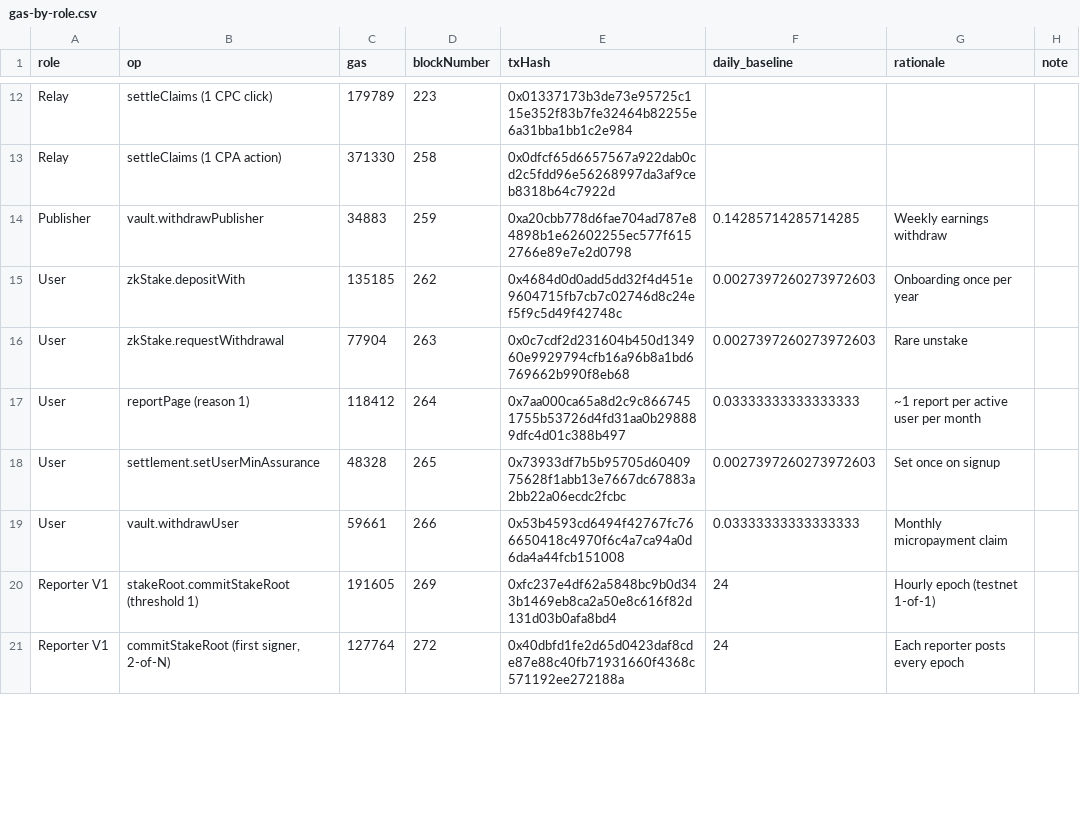
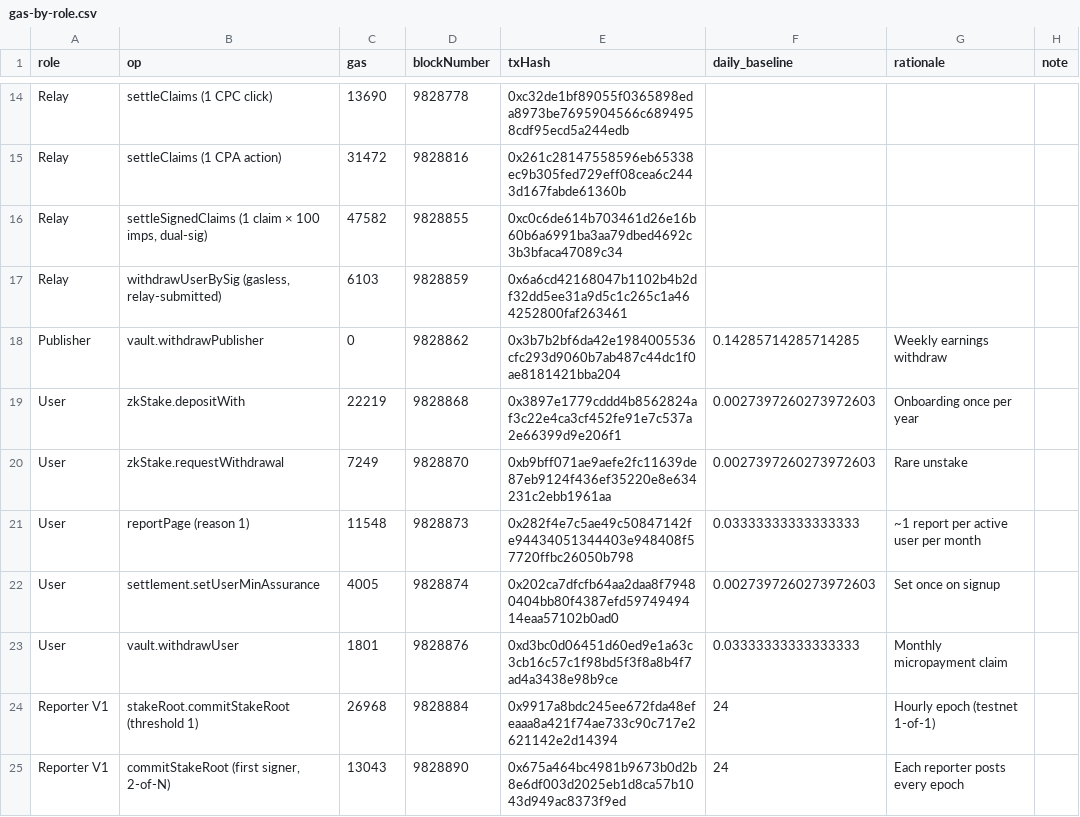
Before and after one commit to Baronvonbonbon/datum, a CSV file: alpha-5/docs/gas-by-role.csv, drawn as a sheet; only a part is shown, gaps mark what is left out; the diff covers the shown part only.

```diff
--- a/alpha-5/docs/gas-by-role.csv
+++ b/alpha-5/docs/gas-by-role.csv
@@ -12,10 +14,12 @@ role,op,gas,blockNumber,txHash,daily_baseline,rationale,note
-"Relay","settleClaims (1 CPC click)",179789,223,0x01337173b3de73e95725c115e352f83b7fe32464b82255e6a31bba1bb1c2e984,,,""
-"Relay","settleClaims (1 CPA action)",371330,258,0x0dfcf65d6657567a922dab0cd2c5fdd96e56268997da3af9ceb8318b64c7922d,,,""
-"Publisher","vault.withdrawPublisher",34883,259,0xa20cbb778d6fae704ad787e84898b1e62602255ec577f6152766e89e7e2d0798,0.14285714285714285,"Weekly earnings withdraw",""
-"User","zkStake.depositWith",135185,262,0x4684d0d0add5dd32f4d451e9604715fb7cb7c02746d8c24ef5f9c5d49f42748c,0.0027397260273972603,"Onboarding once per year",""
-"User","zkStake.requestWithdrawal",77904,263,0x0c7cdf2d231604b450d134960e9929794cfb16a96b8a1bd6769662b990f8eb68,0.0027397260273972603,"Rare unstake",""
-"User","reportPage (reason 1)",118412,264,0x7aa000ca65a8d2c9c8667451755b53726d4fd31aa0b298889dfc4d01c388b497,0.03333333333333333,"~1 report per active user per month",""
-"User","settlement.setUserMinAssurance",48328,265,0x73933df7b5b95705d6040975628f1abb13e7667dc67883a2bb22a06ecdc2fcbc,0.0027397260273972603,"Set once on signup",""
-"User","vault.withdrawUser",59661,266,0x53b4593cd6494f42767fc766650418c4970f6c4a7ca94a0d6da4a44fcb151008,0.03333333333333333,"Monthly micropayment claim",""
-"Reporter V1","stakeRoot.commitStakeRoot (threshold 1)",191605,269,0xfc237e4df62a5848bc9b0d343b1469eb8ca2a50e8c616f82d131d03b0afa8bd4,24,"Hourly epoch (testnet 1-of-1)",""
-"Reporter V1","commitStakeRoot (first signer, 2-of-N)",127764,272,0x40dbfd1fe2d65d0423daf8cde87e88c40fb71931660f4368c571192ee272188a,24,"Each reporter posts every epoch",""
+"Relay","settleClaims (1 CPC click)",13690,9828778,0xc32de1bf89055f0365898eda8973be7695904566c6894958cdf95ecd5a244edb,,,""
+"Relay","settleClaims (1 CPA action)",31472,9828816,0x261c28147558596eb65338ec9b305fed729eff08cea6c2443d167fabde61360b,,,""
+"Relay","settleSignedClaims (1 claim × 100 imps, dual-sig)",47582,9828855,0xc0c6de614b703461d26e16b60b6a6991ba3aa79dbed4692c3b3bfaca47089c34,,,""
+"Relay","withdrawUserBySig (gasless, relay-submitted)",6103,9828859,0x6a6cd42168047b1102b4b2df32dd5ee31a9d5c1c265c1a464252800faf263461,,,""
+"Publisher","vault.withdrawPublisher",0,9828862,0x3b7b2bf6da42e1984005536cfc293d9060b7ab487c44dc1f0ae8181421bba204,0.14285714285714285,"Weekly earnings withdraw",""
+"User","zkStake.depositWith",22219,9828868,0x3897e1779cddd4b8562824af3c22e4ca3cf452fe91e7c537a2e66399d9e206f1,0.0027397260273972603,"Onboarding once per year",""
+"User","zkStake.requestWithdrawal",7249,9828870,0xb9bff071ae9aefe2fc11639de87eb9124f436ef35220e8e634231c2ebb1961aa,0.0027397260273972603,"Rare unstake",""
+"User","reportPage (reason 1)",11548,9828873,0x282f4e7c5ae49c50847142fe94434051344403e948408f57720ffbc26050b798,0.03333333333333333,"~1 report per active user per month",""
+"User","settlement.setUserMinAssurance",4005,9828874,0x202ca7dfcfb64aa2daa8f79480404bb80f4387efd5974949414eaa57102b0ad0,0.0027397260273972603,"Set once on signup",""
+"User","vault.withdrawUser",1801,9828876,0xd3bc0d06451d60ed9e1a63c3cb16c57c1f98bd5f3f8a8b4f7ad4a3438e98b9ce,0.03333333333333333,"Monthly micropayment claim",""
+"Reporter V1","stakeRoot.commitStakeRoot (threshold 1)",26968,9828884,0x9917a8bdc245ee672fda48efeaaa8a421f74ae733c90c717e2621142e2d14394,24,"Hourly epoch (testnet 1-of-1)",""
+"Reporter V1","commitStakeRoot (first signer, 2-of-N)",13043,9828890,0x675a464bc4981b9673b0d2b8e6df003d2025eb1d8ca57b1043d949ac8373f9ed,24,"Each reporter posts every epoch",""
```
Also changed, not shown: 2 added rows and 93 edited cells elsewhere in this file, 8 other files.
